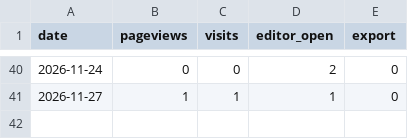
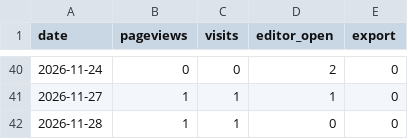
Before and after one commit to ConnorYyy/Resumake, a CSV file: data/usage-daily.csv, drawn as a sheet; only a part is shown, gaps mark what is left out.

```diff
--- a/data/usage-daily.csv
+++ b/data/usage-daily.csv
@@ -41 +41,2 @@ date,pageviews,visits,editor_open,export
 2026-11-27,1,1,1,0
+2026-11-28,1,1,0,0
```
